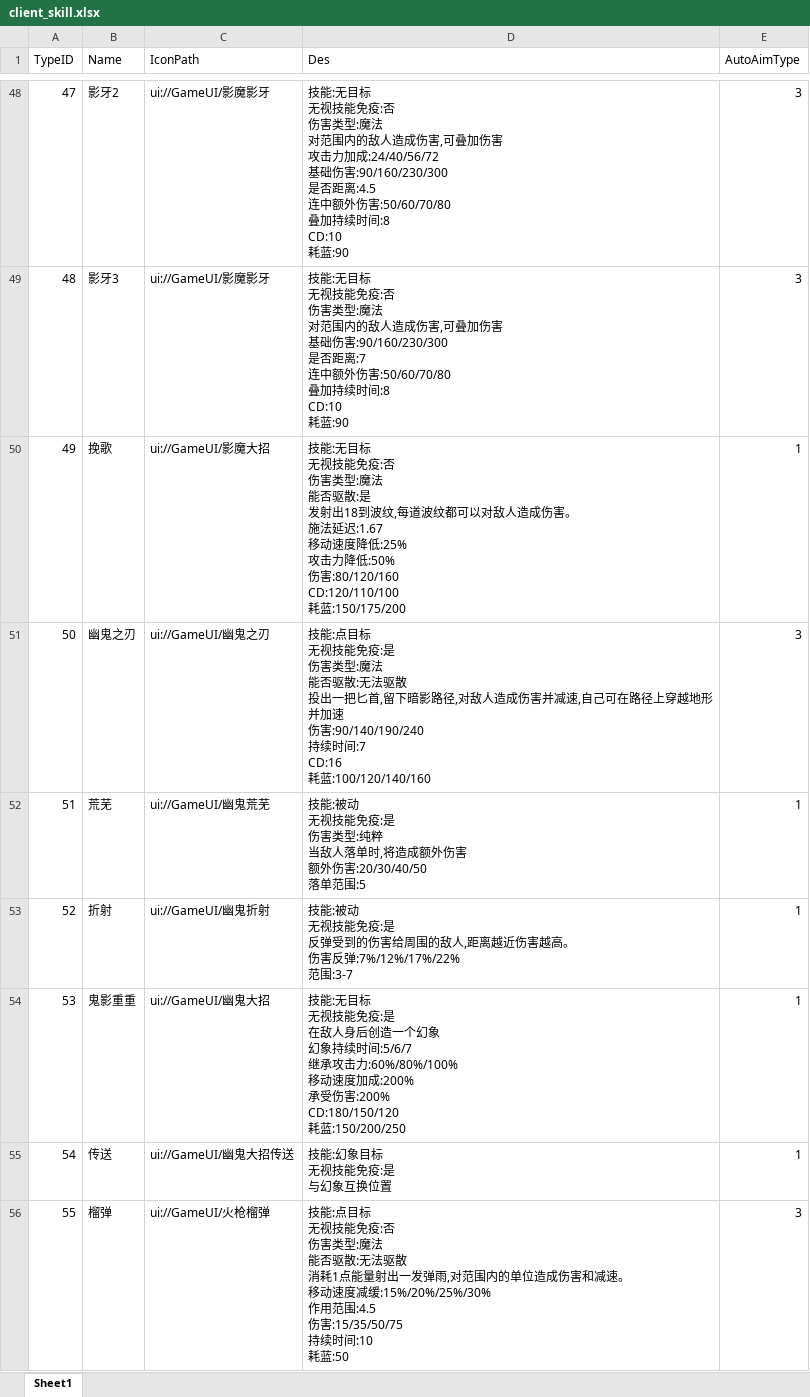
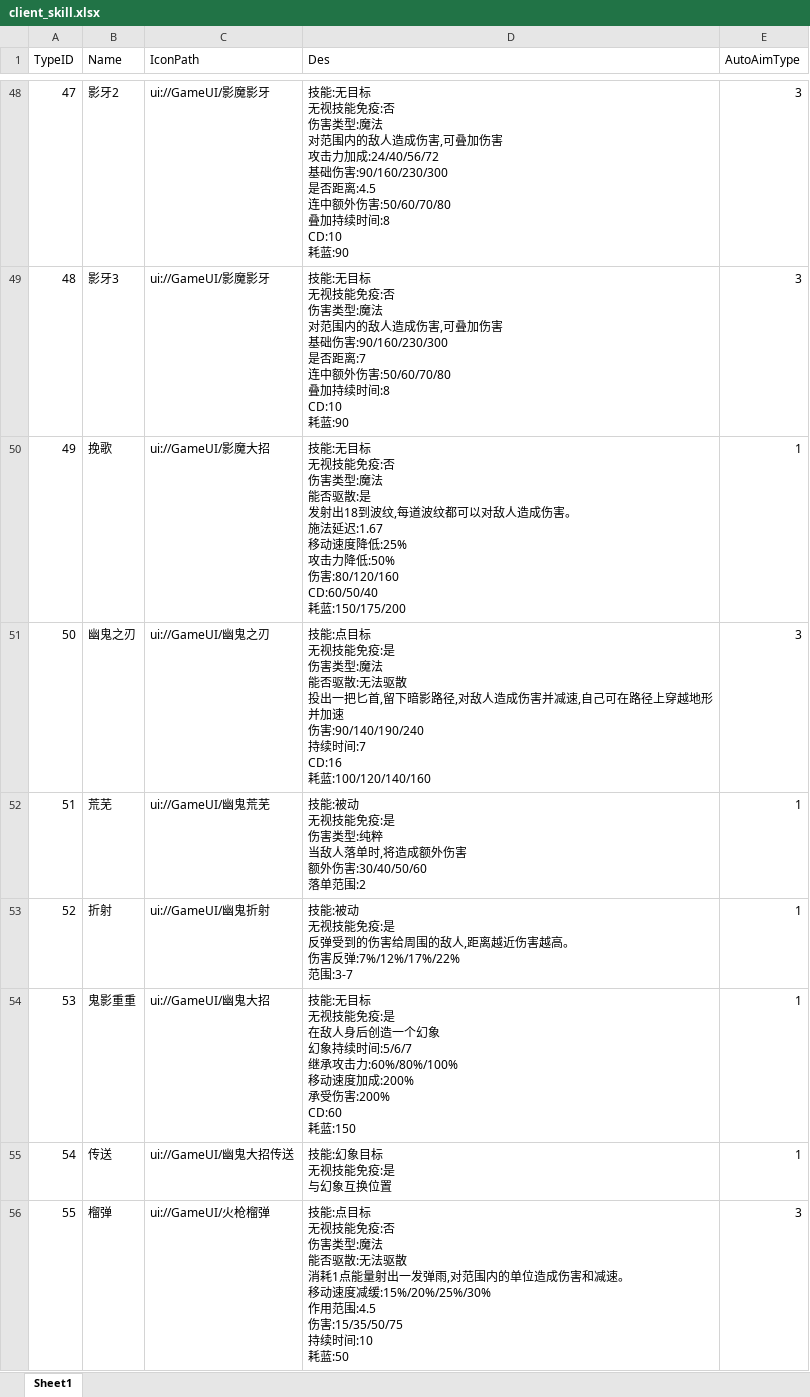
Before and after one commit to chenyang6534/dotanet_client, an Excel workbook: Excel/client_skill.xlsx, sheet Sheet1, drawn as a sheet; only a part is shown, gaps mark what is left out; values as stored, in another font and other column widths than the file's, no borders; ↵ is a line break in a cell; the diff covers the shown part only; the diff names each change by its address in the sheet, - before the commit and + after, or states it on an @@ line.

```diff
--- a/Excel/client_skill.xlsx (sheet Sheet1)
+++ b/Excel/client_skill.xlsx (sheet Sheet1)
-D50 (Des): …:50% ↵ 伤害:80/120/160 ↵ CD:120/110/100 ↵ 耗蓝:150/175/200
+D50 (Des): …:50% ↵ 伤害:80/120/160 ↵ CD:60/50/40 ↵ 耗蓝:150/175/200
-D52 (Des): …额外伤害:20/30/40/50 ↵ 落单范围:5
+D52 (Des): …额外伤害:30/40/50/60 ↵ 落单范围:2
-D54 (Des): …受伤害:200% ↵ CD:180/150/120 ↵ 耗蓝:150/200/250
+D54 (Des): …受伤害:200% ↵ CD:60 ↵ 耗蓝:150
```
Also changed, not shown: 1 added row and 7 edited cells elsewhere in this sheet, Excel/client_item.xlsx, Excel/noticewords.xlsx, 1 other file.
